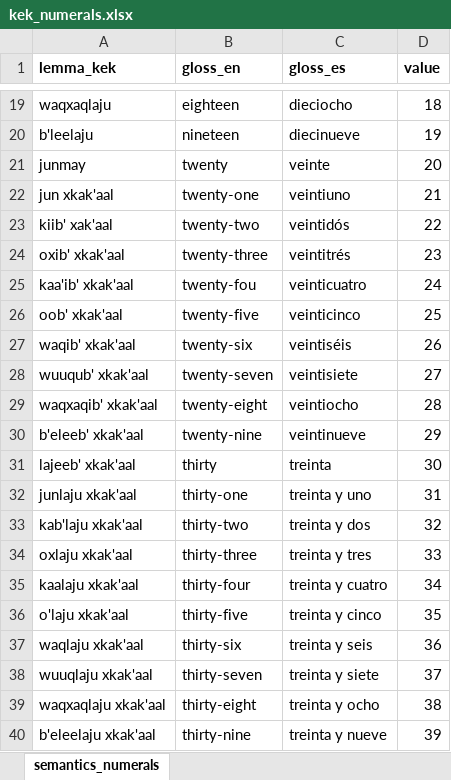
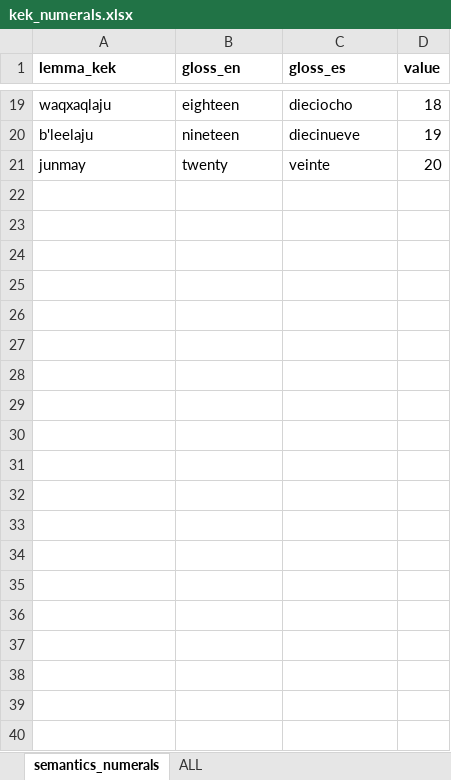
Before and after one commit to achulzhanov/mayan-mt5, an Excel workbook: generator/data/kek/kek_numerals.xlsx, sheet semantics_numerals, drawn as a sheet; only a part is shown, gaps mark what is left out; values as stored, in another font and other column widths than the file's, no borders; the diff covers the shown part only; the diff names each change by its address in the sheet, - before the commit and + after, or states it on an @@ line.

```diff
--- a/generator/data/kek/kek_numerals.xlsx (sheet semantics_numerals)
+++ b/generator/data/kek/kek_numerals.xlsx (sheet semantics_numerals)
+sheet tab: ALL
-row 22: jun xkak'aal | twenty-one | veintiuno | 21
-row 23: kiib' xak'aal | twenty-two | veintidós | 22
-row 24: oxib' xkak'aal | twenty-three | veintitrés | 23
-row 25: kaa'ib' xkak'aal | twenty-fou | veinticuatro | 24
-row 26: oob' xkak'aal | twenty-five | veinticinco | 25
-row 27: waqib' xkak'aal | twenty-six | veintiséis | 26
-row 28: wuuqub' xkak'aal | twenty-seven | veintisiete | 27
-row 29: waqxaqib' xkak'aal | twenty-eight | veintiocho | 28
-row 30: b'eleeb' xkak'aal | twenty-nine | veintinueve | 29
-row 31: lajeeb' xkak'aal | thirty | treinta | 30
-row 32: junlaju xkak'aal | thirty-one | treinta y uno | 31
-row 33: kab'laju xkak'aal | thirty-two | treinta y dos | 32
-row 34: oxlaju xkak'aal | thirty-three | treinta y tres | 33
-row 35: kaalaju xkak'aal | thirty-four | treinta y cuatro | 34
-row 36: o'laju xkak'aal | thirty-five | treinta y cinco | 35
-row 37: waqlaju xkak'aal | thirty-six | treinta y seis | 36
-row 38: wuuqlaju xkak'aal | thirty-seven | treinta y siete | 37
-row 39: waqxaqlaju xkak'aal | thirty-eight | treinta y ocho | 38
-row 40: b'eleelaju xkak'aal | thirty-nine | treinta y nueve | 39
```
Also changed, not shown: 361 removed rows elsewhere in this sheet, generator/data/kek/kek_adjectives.xlsx, generator/data/kek/kek_adverbs.xlsx, 34 other files.
